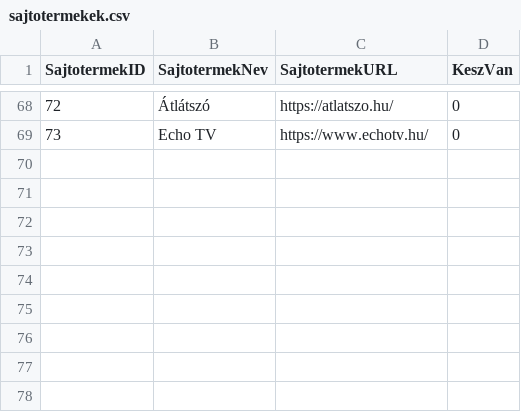
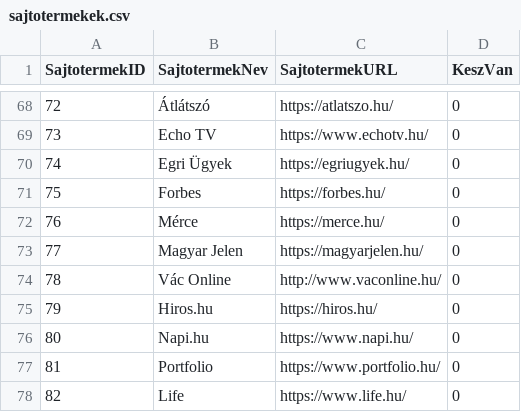
Before and after one commit to tamas-ferenci/HelyreigazitasFigyelo, a CSV file: sajtotermekek.csv, drawn as a sheet; only a part is shown, gaps mark what is left out.

```diff
--- a/sajtotermekek.csv
+++ b/sajtotermekek.csv
@@ -69 +69,10 @@ SajtotermekID,SajtotermekNev,SajtotermekURL,KeszVan
 73,Echo TV,https://www.echotv.hu/,0
+74,Egri Ügyek,https://egriugyek.hu/,0
+75,Forbes,https://forbes.hu/,0
+76,Mérce,https://merce.hu/,0
+77,Magyar Jelen,https://magyarjelen.hu/,0
+78,Vác Online,http://www.vaconline.hu/,0
+79,Hiros.hu,https://hiros.hu/,0
+80,Napi.hu,https://www.napi.hu/,0
+81,Portfolio,https://www.portfolio.hu/,0
+82,Life,https://www.life.hu/,0
```
Also changed, not shown: cimke_helyreigazitas.csv, cimkek.csv, 5 other files.
